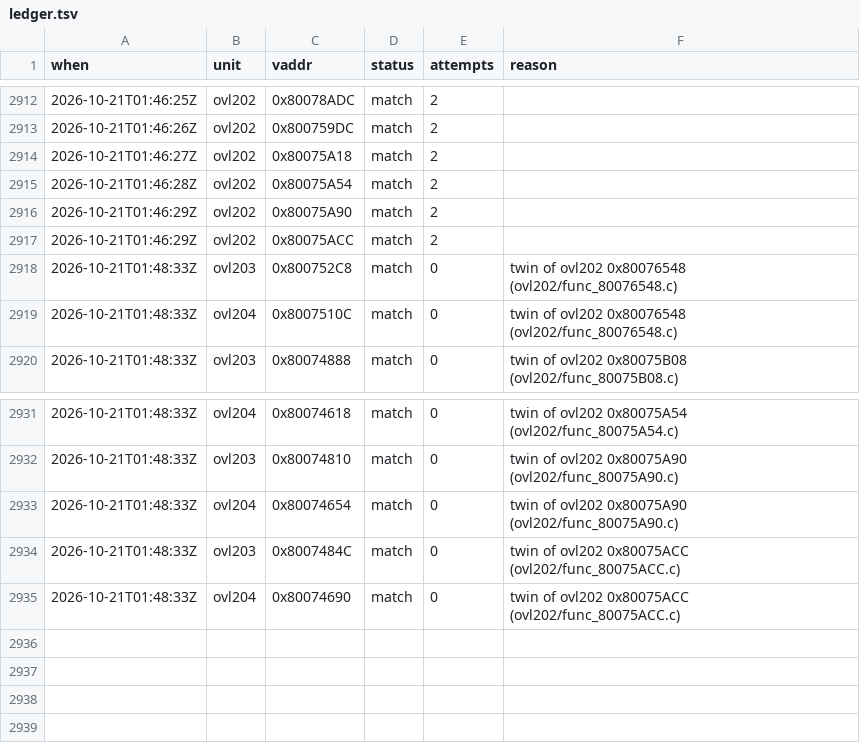
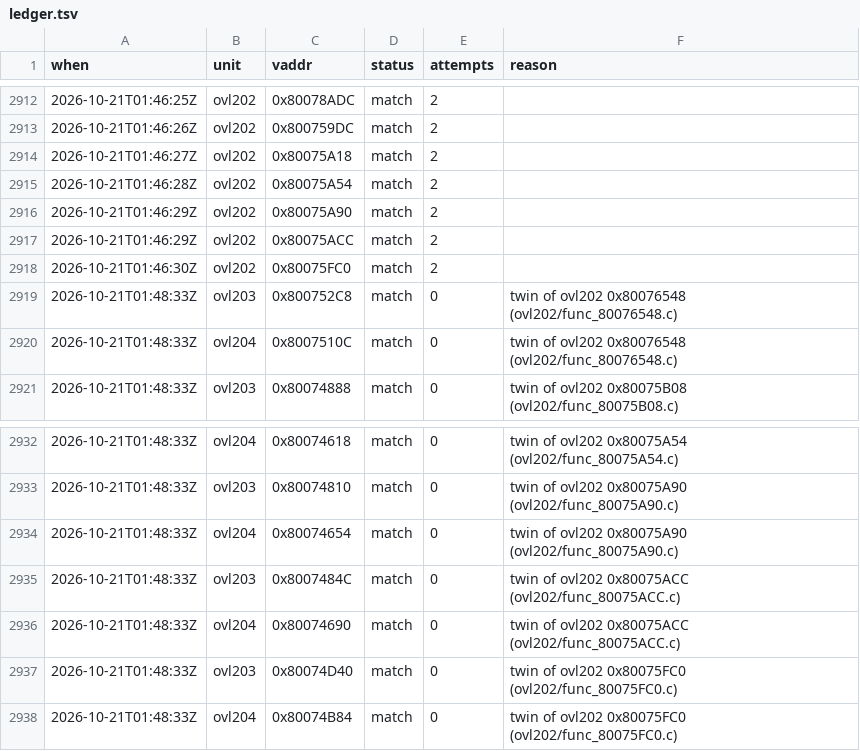
Before and after one commit to byroweb/AC1_RE, a TSV file: tools/loop/ledger.tsv, drawn as a sheet; only a part is shown, gaps mark what is left out; the diff names each change by its address in the sheet, - before the commit and + after, or states it on an @@ line.

```diff
--- a/tools/loop/ledger.tsv
+++ b/tools/loop/ledger.tsv
+row 2918: 2026-10-21T01:46:30Z | ovl202 | 0x80075FC0 | match | 2
+row 2937: 2026-10-21T01:48:33Z | ovl203 | 0x80074D40 | match | 0 | twin of ovl202 0x80075FC0 (ovl202/func_80075FC0.c)
+row 2938: 2026-10-21T01:48:33Z | ovl204 | 0x80074B84 | match | 0 | twin of ovl202 0x80075FC0 (ovl202/func_80075FC0.c)
```
Also changed, not shown: re/match/manifest.tsv, re/match/twin_replay.tsv, 1 other file.
